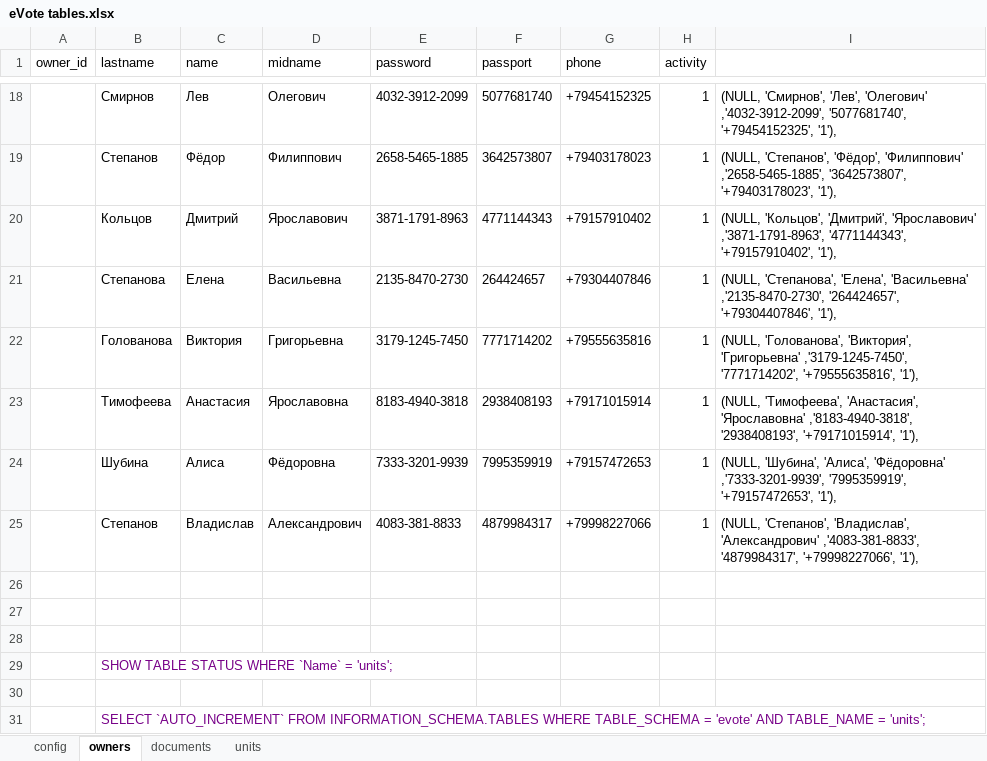
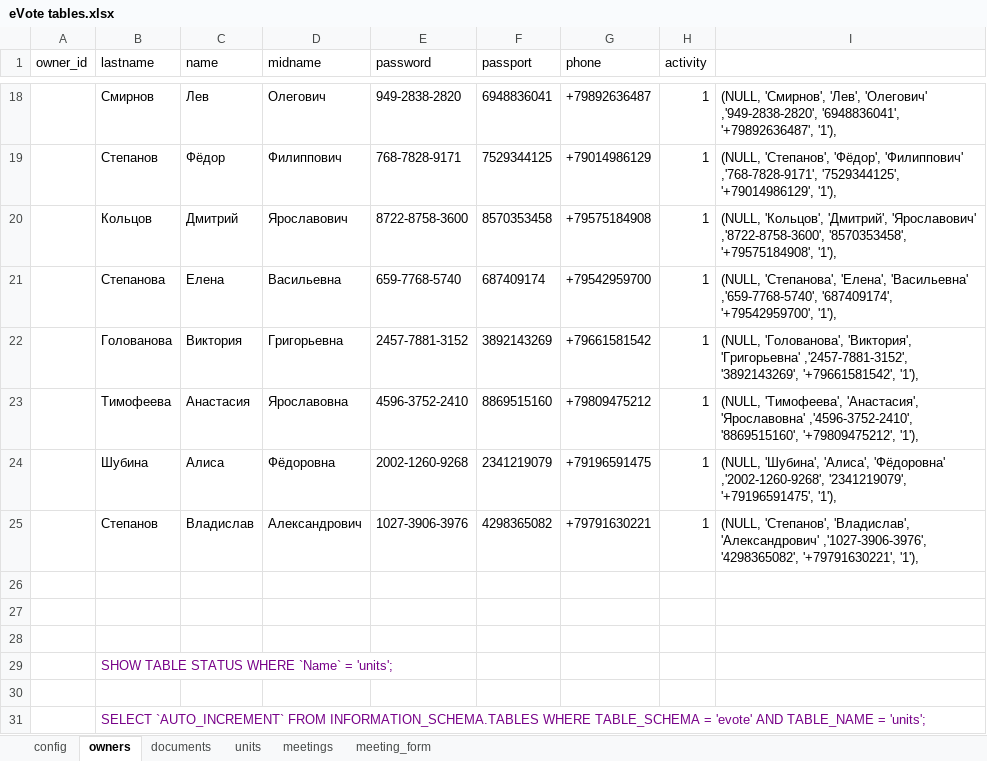
Before and after one commit to questrator/house-vote, an Excel workbook: eVote tables.xlsx, sheet owners, drawn as a sheet; only a part is shown, gaps mark what is left out; values as stored, in another font and other column widths than the file's, no borders; the diff covers the shown part only; the diff names each change by its address in the sheet, - before the commit and + after, or states it on an @@ line.

```diff
--- a/eVote tables.xlsx (sheet owners)
+++ b/eVote tables.xlsx (sheet owners)
+sheet tab: meetings
+sheet tab: meeting_form
-E18 (password): 4032-3912-2099
+E18 (password): 949-2838-2820
-F18 (passport): 5077681740
+F18 (passport): 6948836041
-G18 (phone): +79454152325
+G18 (phone): +79892636487
-I18: …'Лев', 'Олегович' ,'4032-3912-2099', '5077681740', '+79454152325', '1'),
+I18: …'Лев', 'Олегович' ,'949-2838-2820', '6948836041', '+79892636487', '1'),
-E19 (password): 2658-5465-1885
+E19 (password): 768-7828-9171
-F19 (passport): 3642573807
+F19 (passport): 7529344125
-G19 (phone): +79403178023
+G19 (phone): +79014986129
-I19: …'Фёдор', 'Филиппович' ,'2658-5465-1885', '3642573807', '+79403178023', '1'),
+I19: …'Фёдор', 'Филиппович' ,'768-7828-9171', '7529344125', '+79014986129', '1'),
-E20 (password): 3871-1791-8963
+E20 (password): 8722-8758-3600
-F20 (passport): 4771144343
+F20 (passport): 8570353458
-G20 (phone): +79157910402
+G20 (phone): +79575184908
-I20: …'Дмитрий', 'Ярославович' ,'3871-1791-8963', '4771144343', '+79157910402', '1'),
+I20: …'Дмитрий', 'Ярославович' ,'8722-8758-3600', '8570353458', '+79575184908', '1'),
-E21 (password): 2135-8470-2730
+E21 (password): 659-7768-5740
-F21 (passport): 264424657
+F21 (passport): 687409174
-G21 (phone): +79304407846
+G21 (phone): +79542959700
-I21: …'Елена', 'Васильевна' ,'2135-8470-2730', '264424657', '+79304407846', '1'),
+I21: …'Елена', 'Васильевна' ,'659-7768-5740', '687409174', '+79542959700', '1'),
-E22 (password): 3179-1245-7450
+E22 (password): 2457-7881-3152
-F22 (passport): 7771714202
+F22 (passport): 3892143269
-G22 (phone): +79555635816
+G22 (phone): +79661581542
-I22: …'Виктория', 'Григорьевна' ,'3179-1245-7450', '7771714202', '+79555635816', '1'),
+I22: …'Виктория', 'Григорьевна' ,'2457-7881-3152', '3892143269', '+79661581542', '1'),
-E23 (password): 8183-4940-3818
+E23 (password): 4596-3752-2410
-F23 (passport): 2938408193
+F23 (passport): 8869515160
-G23 (phone): +79171015914
+G23 (phone): +79809475212
-I23: …'Анастасия', 'Ярославовна' ,'8183-4940-3818', '2938408193', '+79171015914', '1'),
+I23: …'Анастасия', 'Ярославовна' ,'4596-3752-2410', '8869515160', '+79809475212', '1'),
-E24 (password): 7333-3201-9939
+E24 (password): 2002-1260-9268
-F24 (passport): 7995359919
+F24 (passport): 2341219079
-G24 (phone): +79157472653
+G24 (phone): +79196591475
-I24: …'Алиса', 'Фёдоровна' ,'7333-3201-9939', '7995359919', '+79157472653', '1'),
+I24: …'Алиса', 'Фёдоровна' ,'2002-1260-9268', '2341219079', '+79196591475', '1'),
-E25 (password): 4083-381-8833
+E25 (password): 1027-3906-3976
-F25 (passport): 4879984317
+F25 (passport): 4298365082
-G25 (phone): +79998227066
+G25 (phone): +79791630221
-I25: …'Владислав', 'Александрович' ,'4083-381-8833', '4879984317', '+79998227066', '1'),
+I25: …'Владислав', 'Александрович' ,'1027-3906-3976', '4298365082', '+79791630221', '1'),
```
Also changed, not shown: 64 edited cells elsewhere in this sheet, 1 other file.
